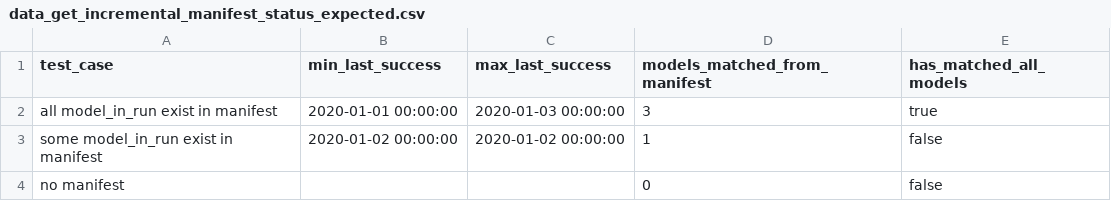
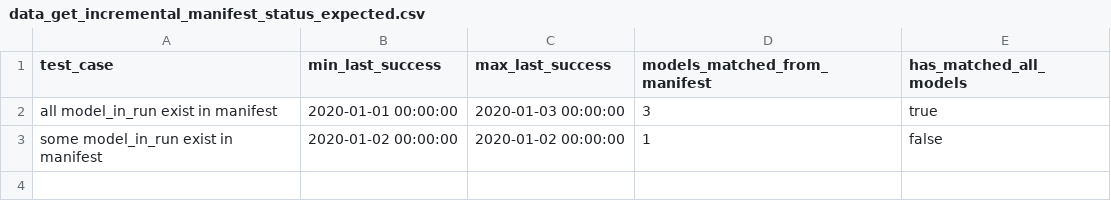
Before and after one commit to snowplow/dbt-snowplow-utils, a CSV file: integration_tests/data/incremental_hooks/data_get_incremental_manifest_status_expected.csv, drawn as a sheet.

Commit message:
Transition DDL manifest creation to native dbt (Close #40)

```diff
--- a/integration_tests/data/incremental_hooks/data_get_incremental_manifest_status_expected.csv
+++ b/integration_tests/data/incremental_hooks/data_get_incremental_manifest_status_expected.csv
@@ -3,2 +3 @@ all model_in_run exist in manifest,2020-01-01 00:00:00,2020-01-03 00:00:00,3,tru
 some model_in_run exist in manifest,2020-01-02 00:00:00,2020-01-02 00:00:00,1,false
-no manifest,,,0,false
```
Also changed, not shown: 12 other files.
